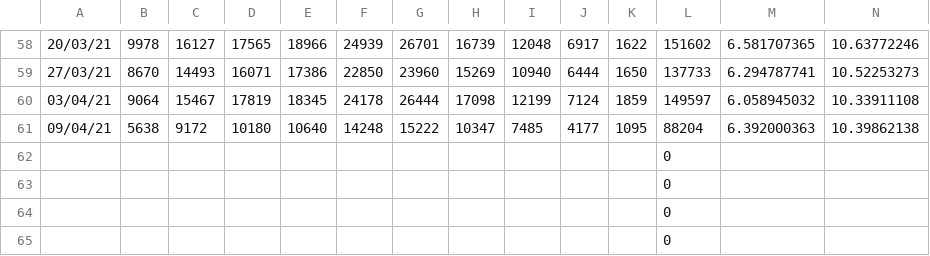
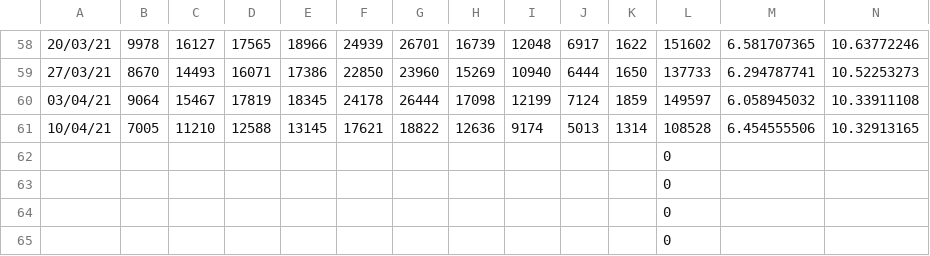
Before and after one commit to Paulsword/PilloleOttimismo, a CSV file: Casi Settimane.csv, drawn as a sheet; only a part is shown, gaps mark what is left out; removed rows and columns are numbered as before the commit, all else as after; rows hold the shown columns only; the diff names each change by its address in the sheet, - before the commit and + after, or states it on an @@ line.

```diff
--- a/Casi Settimane.csv
+++ b/Casi Settimane.csv
-row 61: 09/04/21 | 5638 | 9172 | 10180 | 10640 | 14248 | 15222 | 10347 | 7485 | 4177 | 1095 | 88204 | 6.392000363 | 10.39862138
+row 61: 10/04/21 | 7005 | 11210 | 12588 | 13145 | 17621 | 18822 | 12636 | 9174 | 5013 | 1314 | 108528 | 6.454555506 | 10.32913165
```
Also changed, not shown: Casi decessi vaccini.csv, Cover.csv, 11 other files.
